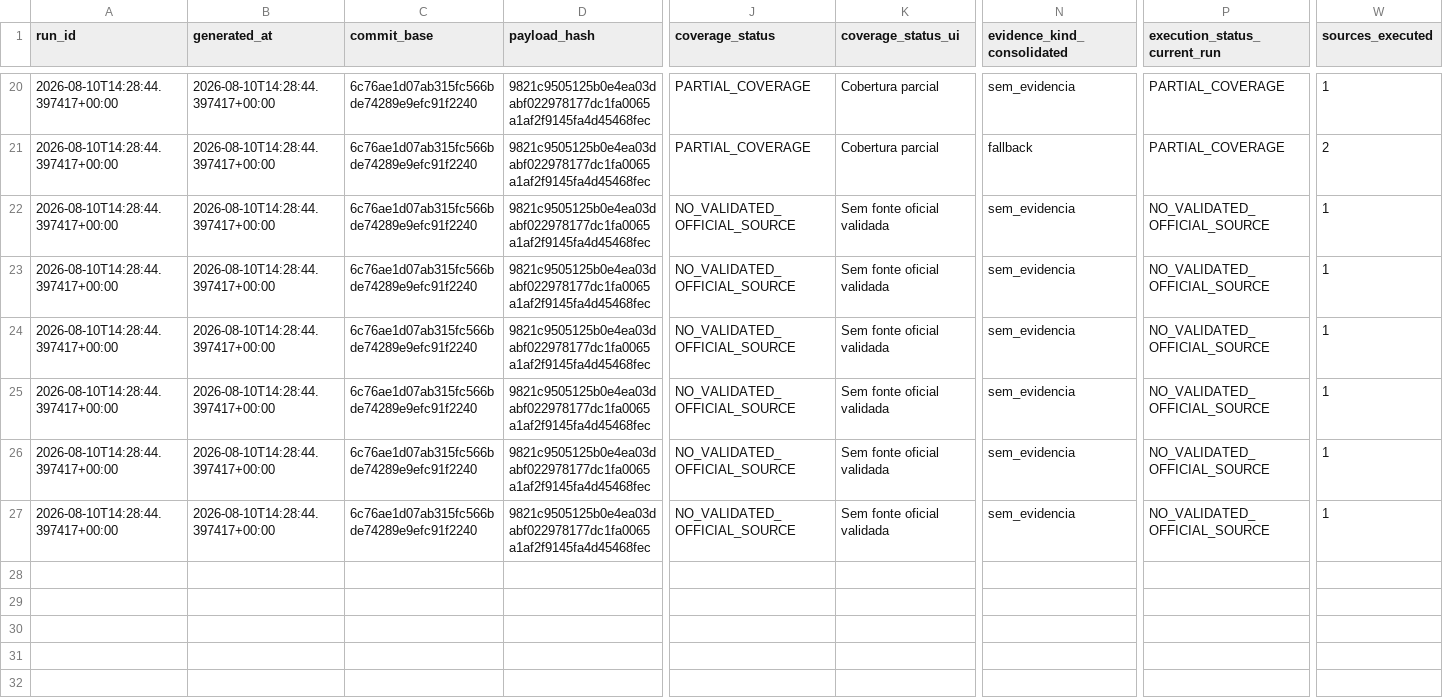
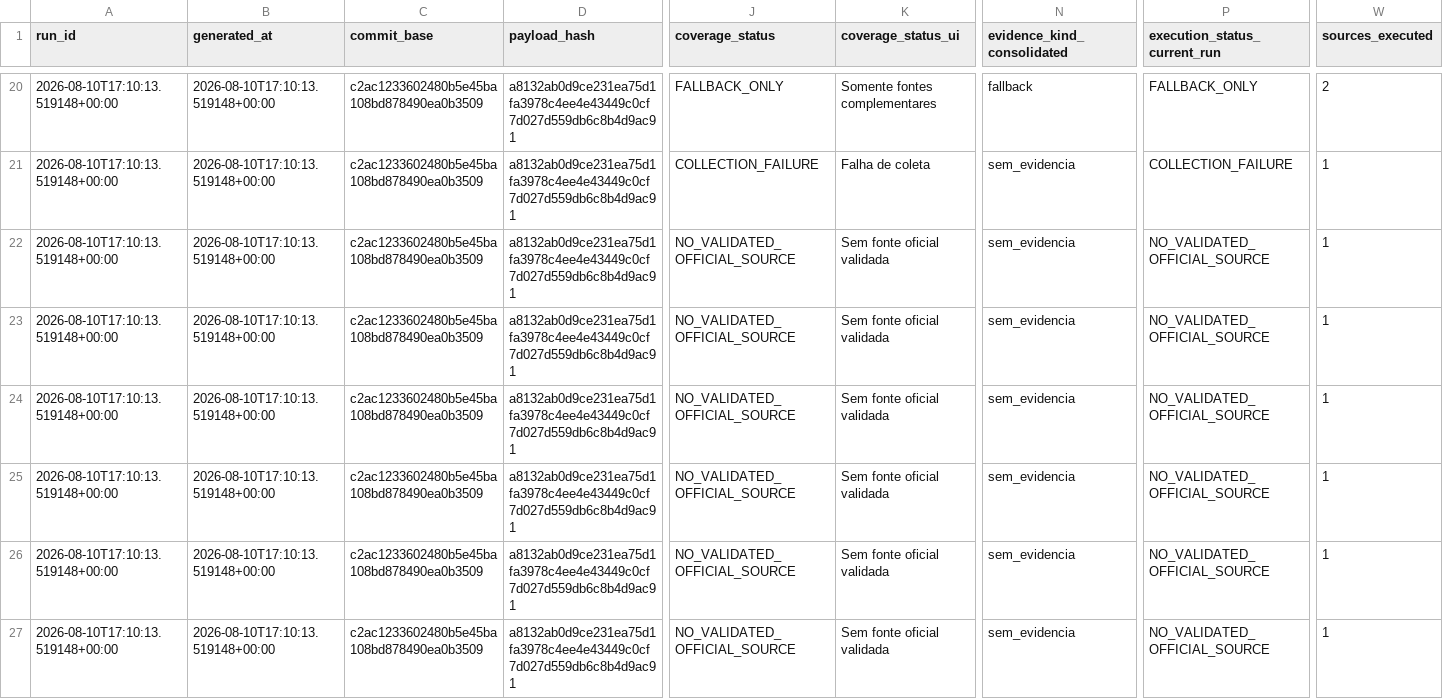
Before and after one commit to GutoCastro12/Dashboard-noticias, a CSV file: out_coverage_diagnosis/auditoria_cobertura_emissores.csv, drawn as a sheet; only a part is shown, gaps mark what is left out; the diff covers the shown part only; the diff names each change by its address in the sheet, - before the commit and + after, or states it on an @@ line.

```diff
--- a/out_coverage_diagnosis/auditoria_cobertura_emissores.csv
+++ b/out_coverage_diagnosis/auditoria_cobertura_emissores.csv
-A20:A27 (run_id): 2026-08-10T14:28:44.397417+00:00
+A20:A27 (run_id): 2026-08-10T17:10:13.519148+00:00
-B20:B27 (generated_at): 2026-08-10T14:28:44.397417+00:00
+B20:B27 (generated_at): 2026-08-10T17:10:13.519148+00:00
-C20:C27 (commit_base): 6c76ae1d07ab315fc566bde74289e9efc91f2240
+C20:C27 (commit_base): c2ac1233602480b5e45ba108bd878490ea0b3509
-D20:D27 (payload_hash): 9821c9505125b0e4ea03dabf022978177dc1fa0065a1af2f9145fa4d45468fec
+D20:D27 (payload_hash): a8132ab0d9ce231ea75d1fa3978c4ee4e43449c0cf7d027d559db6c8b4d9ac91
-J20 (coverage_status): PARTIAL_COVERAGE
+J20 (coverage_status): FALLBACK_ONLY
-K20 (coverage_status_ui): Cobertura parcial
+K20 (coverage_status_ui): Somente fontes complementares
-N20 (evidence_kind_consolidated): sem_evidencia
+N20 (evidence_kind_consolidated): fallback
-P20 (execution_status_current_run): PARTIAL_COVERAGE
+P20 (execution_status_current_run): FALLBACK_ONLY
-W20 (sources_executed): 1
+W20 (sources_executed): 2
-J21 (coverage_status): PARTIAL_COVERAGE
+J21 (coverage_status): COLLECTION_FAILURE
-K21 (coverage_status_ui): Cobertura parcial
+K21 (coverage_status_ui): Falha de coleta
-N21 (evidence_kind_consolidated): fallback
+N21 (evidence_kind_consolidated): sem_evidencia
-P21 (execution_status_current_run): PARTIAL_COVERAGE
+P21 (execution_status_current_run): COLLECTION_FAILURE
-W21 (sources_executed): 2
+W21 (sources_executed): 1
```
Also changed, not shown: 123 edited cells elsewhere in this file, out_coverage_diagnosis/auditoria_cobertura_fontes.csv, out_coverage_diagnosis/falhas_de_coleta.csv, 9 other files.
